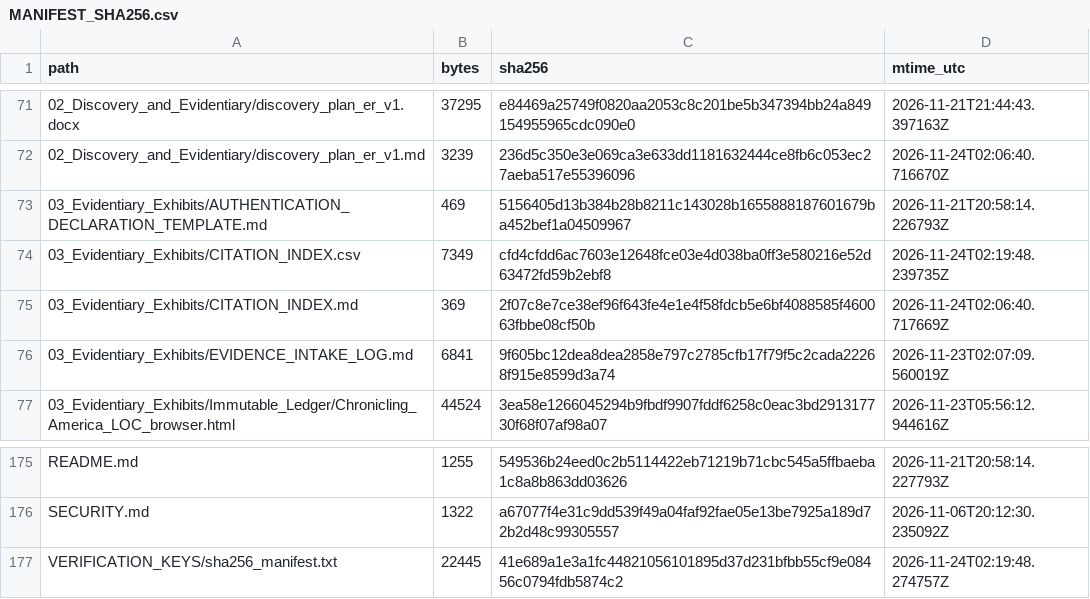
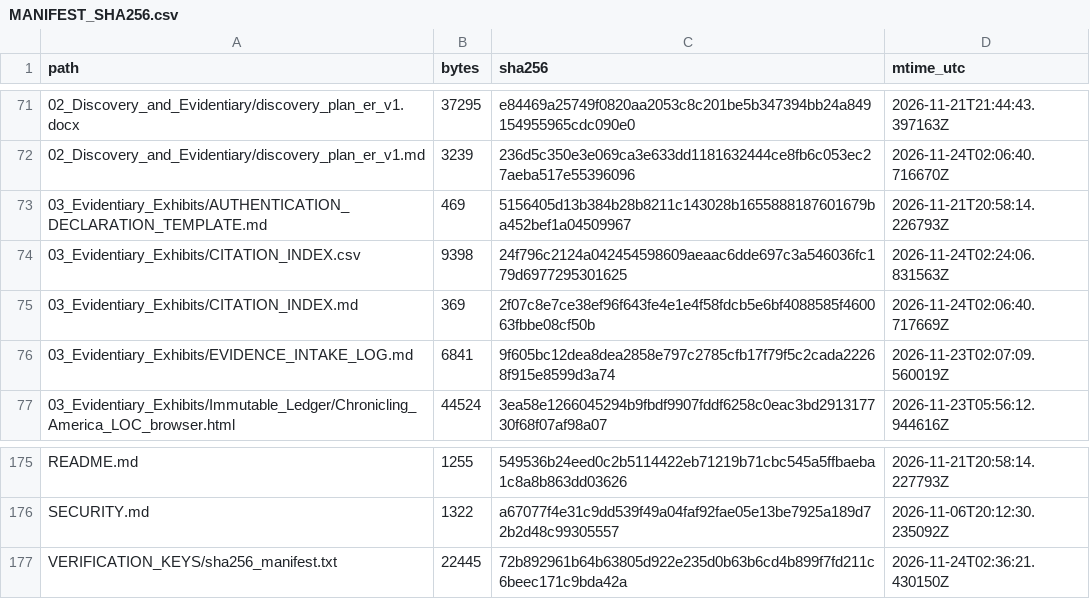
Before and after one commit to GlobalRestitutionAlliance/africa-us-er-eritrea-master-litigation, a CSV file: 99_Archives_and_Manifests/MANIFEST_SHA256.csv, drawn as a sheet; only a part is shown, gaps mark what is left out.

```diff
--- a/99_Archives_and_Manifests/MANIFEST_SHA256.csv
+++ b/99_Archives_and_Manifests/MANIFEST_SHA256.csv
@@ -73,3 +73,3 @@ path,bytes,sha256,mtime_utc
 03_Evidentiary_Exhibits/AUTHENTICATION_DECLARATION_TEMPLATE.md,469,5156405d13b384b28b8211c143028b1655888187601679ba452bef1a04509967,2026-11-21T20:58:14.226793Z
-03_Evidentiary_Exhibits/CITATION_INDEX.csv,7349,cfd4cfdd6ac7603e12648fce03e4d038ba0ff3e580216e52d63472fd59b2ebf8,2026-11-24T02:19:48.239735Z
+03_Evidentiary_Exhibits/CITATION_INDEX.csv,9398,24f796c2124a042454598609aeaac6dde697c3a546036fc179d6977295301625,2026-11-24T02:24:06.831563Z
 03_Evidentiary_Exhibits/CITATION_INDEX.md,369,2f07c8e7ce38ef96f643fe4e1e4f58fdcb5e6bf4088585f460063fbbe08cf50b,2026-11-24T02:06:40.717669Z
@@ -176,2 +176,2 @@ README.md,1255,549536b24eed0c2b5114422eb71219b71cbc545a5ffbaeba1c8a8b863dd03626,
 SECURITY.md,1322,a67077f4e31c9dd539f49a04faf92fae05e13be7925a189d72b2d48c99305557,2026-11-06T20:12:30.235092Z
-VERIFICATION_KEYS/sha256_manifest.txt,22445,41e689a1e3a1fc44821056101895d37d231bfbb55cf9e08456c0794fdb5874c2,2026-11-24T02:19:48.274757Z
+VERIFICATION_KEYS/sha256_manifest.txt,22445,72b892961b64b63805d922e235d0b63b6cd4b899f7fd211c6beec171c9bda42a,2026-11-24T02:36:21.430150Z
```
Also changed, not shown: 03_Evidentiary_Exhibits/CITATION_INDEX.csv, 1 other file.
